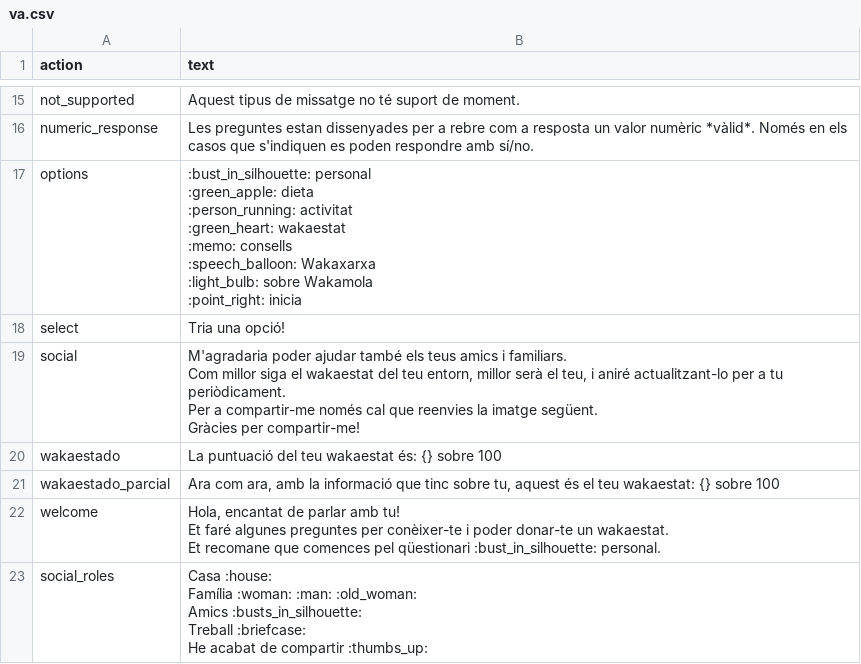
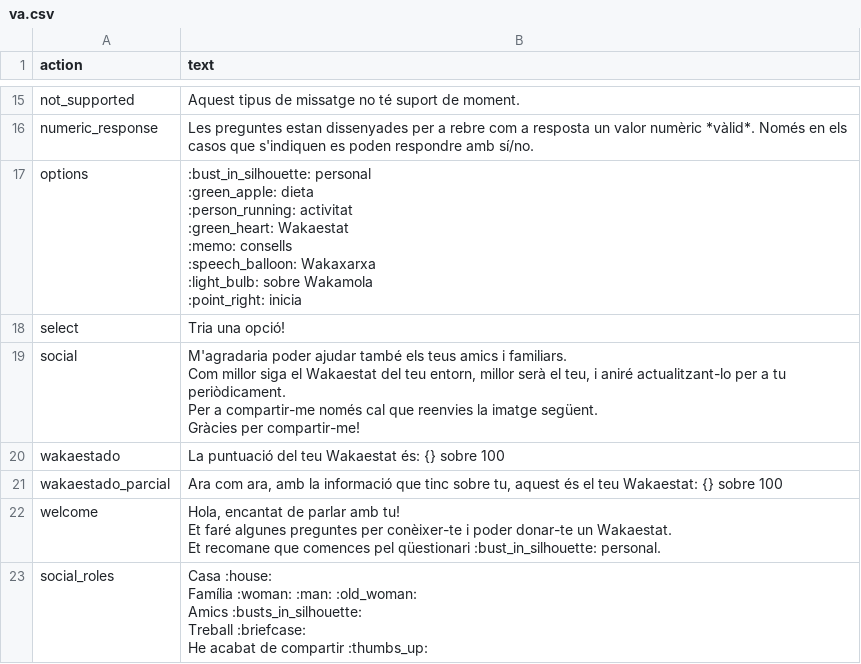
Before and after one commit to bdslab-upv/Wakamola, a CSV file: strings/va.csv, drawn as a sheet; only a part is shown, gaps mark what is left out; the diff covers the shown part only.

```diff
--- a/strings/va.csv
+++ b/strings/va.csv
@@ -58,26 +58,26 @@ numeric_response,"Les preguntes estan dissenyades per a rebre com a resposta un
  "
-options," :bust_in_silhouette: personal
- :green_apple: dieta
- :person_running: activitat
- :green_heart: wakaestat
- :memo: consells
- :speech_balloon: Wakaxarxa
- :light_bulb: sobre Wakamola
- :point_right: inicia "
+options," :bust_in_silhouette: personal
+ :green_apple: dieta
+ :person_running: activitat
+ :green_heart: Wakaestat
+ :memo: consells
+ :speech_balloon: Wakaxarxa
+ :light_bulb: sobre Wakamola
+ :point_right: inicia "
 select,"Tria una opció!
  "
-social,"M'agradaria poder ajudar també els teus amics i familiars.
- Com millor siga el wakaestat del teu entorn, millor serà el teu, i aniré actualitzant-lo per a tu periòdicament.
- Per a compartir-me només cal que reenvies la imatge següent.
- Gràcies per compartir-me!
- "
-wakaestado,"La puntuació del teu wakaestat és: {} sobre 100
- "
-wakaestado_parcial,"Ara com ara, amb la informació que tinc sobre tu, aquest és el teu wakaestat: {} sobre 100
- "
-welcome,"Hola, encantat de parlar amb tu!
- Et faré algunes preguntes per conèixer-te i poder donar-te un wakaestat.
-
- Et recomane que comences pel qüestionari :bust_in_silhouette: personal.
- "
+social,"M'agradaria poder ajudar també els teus amics i familiars.
+ Com millor siga el Wakaestat del teu entorn, millor serà el teu, i aniré actualitzant-lo per a tu periòdicament.
+ Per a compartir-me només cal que reenvies la imatge següent.
+ Gràcies per compartir-me!
+ "
+wakaestado,"La puntuació del teu Wakaestat és: {} sobre 100
+ "
+wakaestado_parcial,"Ara com ara, amb la informació que tinc sobre tu, aquest és el teu Wakaestat: {} sobre 100
+ "
+welcome,"Hola, encantat de parlar amb tu!
+ Et faré algunes preguntes per conèixer-te i poder donar-te un Wakaestat.
+
+ Et recomane que comences pel qüestionari :bust_in_silhouette: personal.
+ "
 social_roles," Casa :house:
```
Also changed, not shown: 4 added rows, 1 removed row and 5 edited cells elsewhere in this file, strings/es.csv, 3 other files.
